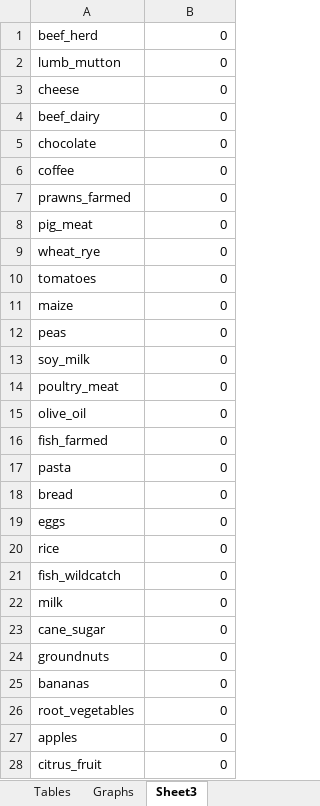
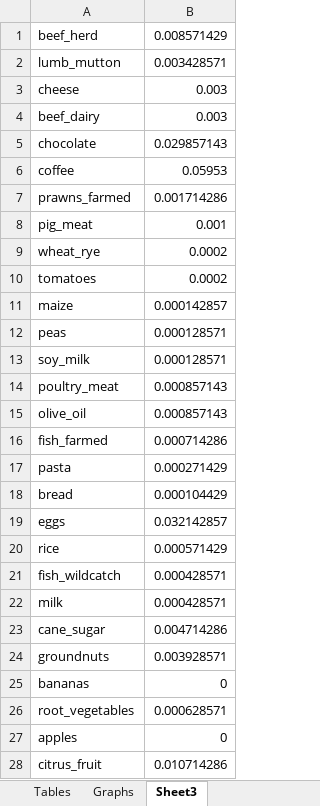
Before and after one commit to SERGGroup/CarbonFootprintWebApp, an Excel workbook: CarbonFootprint_site/results_download.xlsx, sheet Sheet3, drawn as a sheet; only a part is shown; values as stored, in another font and other column widths than the file's, no borders; the diff covers the shown part only; the diff names each change by its address in the sheet, - before the commit and + after, or states it on an @@ line.

```diff
--- a/CarbonFootprint_site/results_download.xlsx (sheet Sheet3)
+++ b/CarbonFootprint_site/results_download.xlsx (sheet Sheet3)
-B1: 0
+B1: 0.008571429
-B2: 0
+B2: 0.003428571
-B3:B4: 0
+B3:B4: 0.003
-B5: 0
+B5: 0.029857143
-B6: 0
+B6: 0.05953
-B7: 0
+B7: 0.001714286
-B8: 0
+B8: 0.001
-B9:B10: 0
+B9:B10: 0.0002
-B11: 0
+B11: 0.000142857
-B12:B13: 0
+B12:B13: 0.000128571
-B14:B15: 0
+B14:B15: 0.000857143
-B16: 0
+B16: 0.000714286
-B17: 0
+B17: 0.000271429
-B18: 0
+B18: 0.000104429
-B19: 0
+B19: 0.032142857
-B20: 0
+B20: 0.000571429
-B21:B22: 0
+B21:B22: 0.000428571
-B23: 0
+B23: 0.004714286
-B24: 0
+B24: 0.003928571
-B26: 0
+B26: 0.000628571
-B28: 0
+B28: 0.010714286
```
Also changed, not shown: 26 edited cells elsewhere in this sheet, 9 other files.
